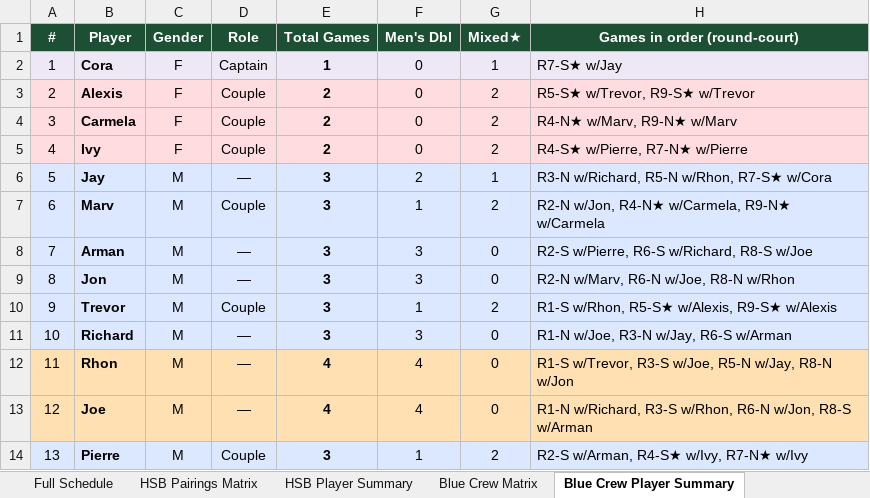
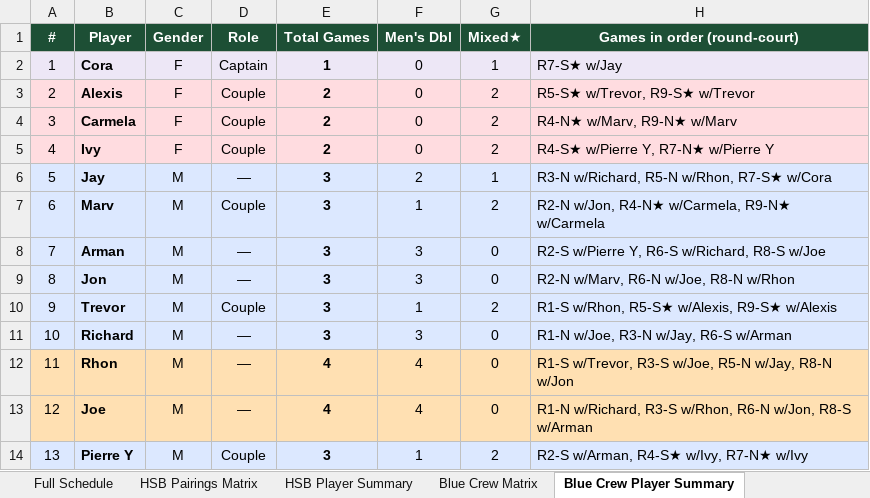
Before and after one commit to spaceshiptrip/ath-open, an Excel workbook: backend/ATH_Open_Sheets_Template.xlsx, sheet Blue Crew Player Summary, drawn as a sheet; values as stored, in another font and other column widths than the file's, no borders; the diff names each change by its address in the sheet, - before the commit and + after, or states it on an @@ line.

```diff
--- a/backend/ATH_Open_Sheets_Template.xlsx (sheet Blue Crew Player Summary)
+++ b/backend/ATH_Open_Sheets_Template.xlsx (sheet Blue Crew Player Summary)
-H5 (Games in order (round-court)): R4-S★ w/Pierre, R7-N★ w/Pierre
+H5 (Games in order (round-court)): R4-S★ w/Pierre Y, R7-N★ w/Pierre Y
-H8 (Games in order (round-court)): R2-S w/Pierre, R6-S w/Richard, R8-S w/Joe
+H8 (Games in order (round-court)): R2-S w/Pierre Y, R6-S w/Richard, R8-S w/Joe
-B14 (Player): Pierre
+B14 (Player): Pierre Y
```
Also changed, not shown: sheet Full Schedule, sheet Blue Crew Matrix, sheet Players, 2 other files.
